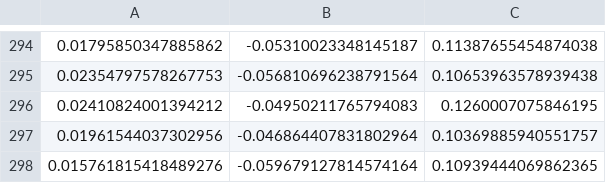
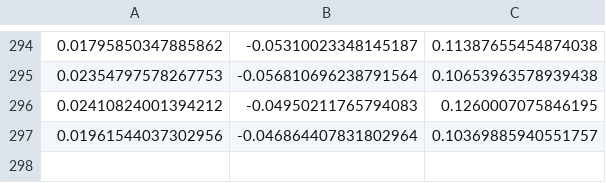
Before and after one commit to qurihara/tensorflow-test, a CSV file: data/leave_face_down.csv, drawn as a sheet; only a part is shown, gaps mark what is left out; the diff names each change by its address in the sheet, - before the commit and + after, or states it on an @@ line.

```diff
--- a/data/leave_face_down.csv
+++ b/data/leave_face_down.csv
-row 298: 0.015761815418489276 | -0.059679127814574164 | 0.10939444069862365
```
Also changed, not shown: data/hold_landscape.csv, data/hold_portlait.csv.
